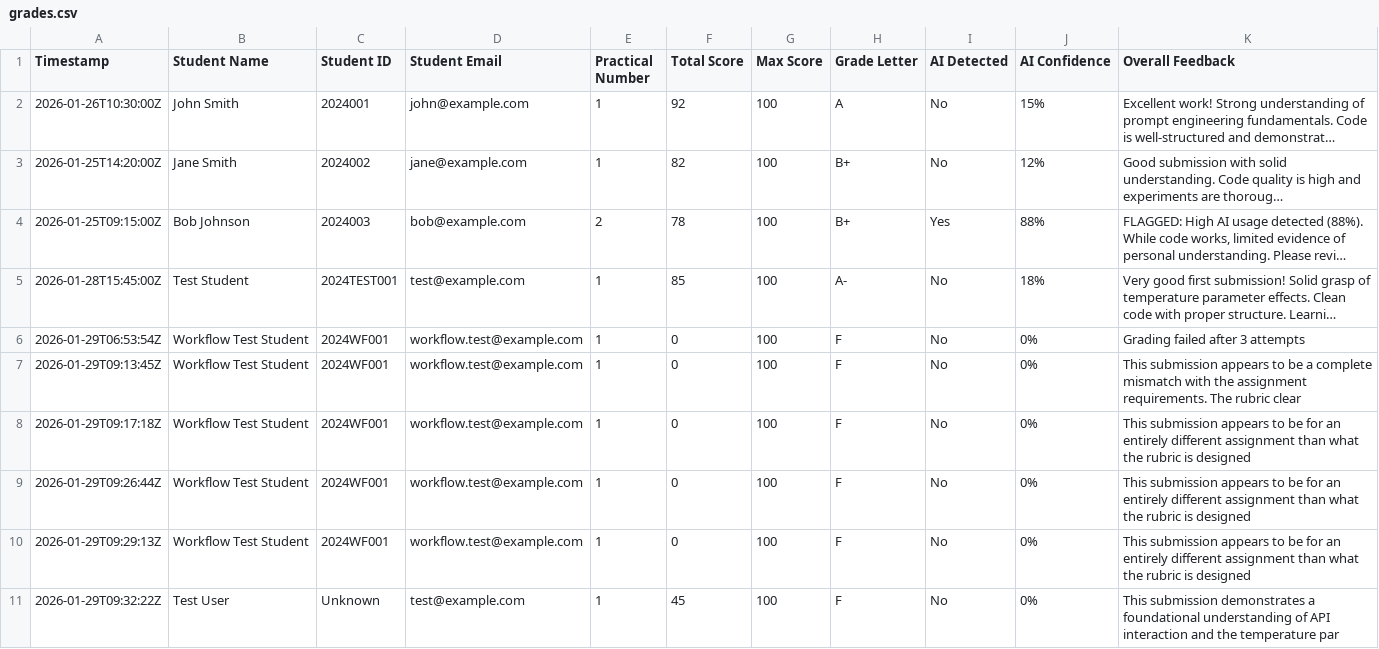
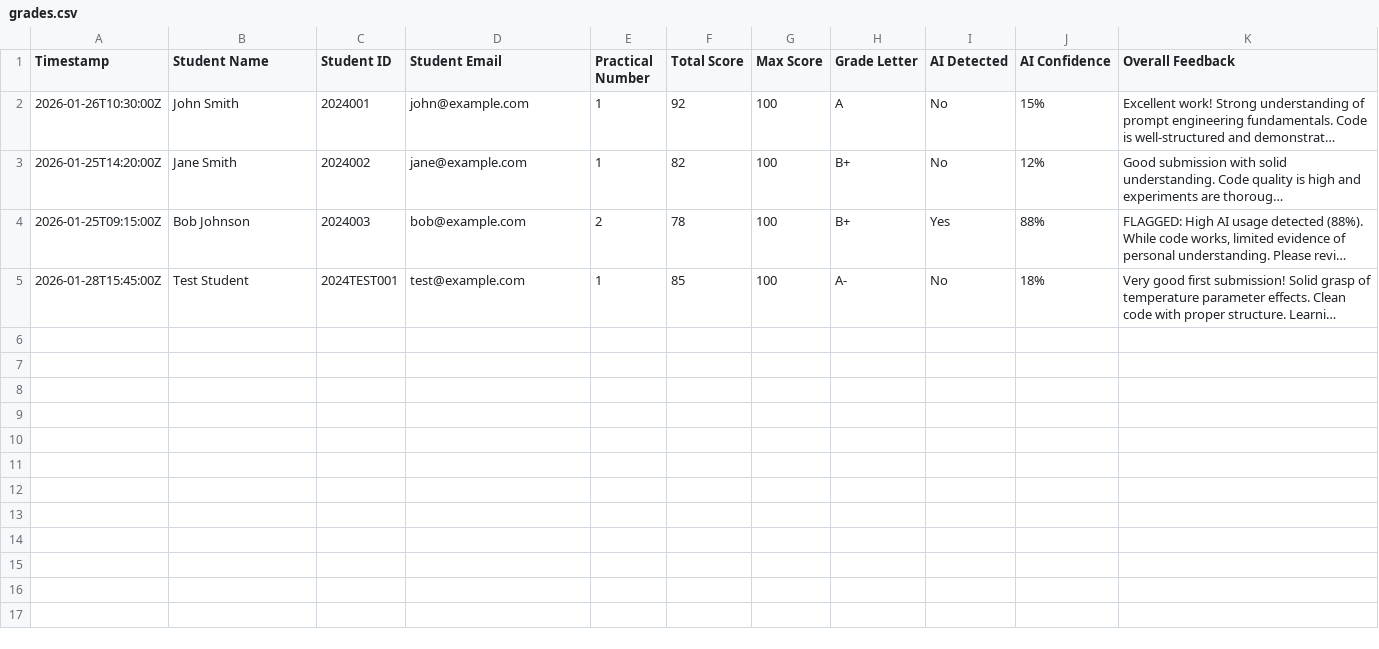
Before and after one commit to dayashankar-ai/ai-assignment-grader, a CSV file: results/grades.csv, drawn as a sheet; only a part is shown; long unchanged cells end in …; the diff covers the shown part only; the diff names each change by its address in the sheet, - before the commit and + after, or states it on an @@ line.

Commit message:
Clean grades.csv - Remove wrong John Smith entries and test failures

```diff
--- a/results/grades.csv
+++ b/results/grades.csv
-row 6: 2026-01-29T06:53:54Z | Workflow Test Student | 2024WF001 | workflow.test@example.com | 1 | 0 | 100 | F | No | 0% | Grading failed after 3 attempts
-row 7: 2026-01-29T09:13:45Z | Workflow Test Student | 2024WF001 | workflow.test@example.com | 1 | 0 | 100 | F | No | 0% | This submission appears to be a complete mismatch with the assignment requirements. The rubric clear
-row 8: 2026-01-29T09:17:18Z | Workflow Test Student | 2024WF001 | workflow.test@example.com | 1 | 0 | 100 | F | No | 0% | This submission appears to be for an entirely different assignment than what the rubric is designed
-row 9: 2026-01-29T09:26:44Z | Workflow Test Student | 2024WF001 | workflow.test@example.com | 1 | 0 | 100 | F | No | 0% | This submission appears to be for an entirely different assignment than what the rubric is designed
-row 10: 2026-01-29T09:29:13Z | Workflow Test Student | 2024WF001 | workflow.test@example.com | 1 | 0 | 100 | F | No | 0% | This submission appears to be for an entirely different assignment than what the rubric is designed
-row 11: 2026-01-29T09:32:22Z | Test User | Unknown | test@example.com | 1 | 45 | 100 | F | No | 0% | This submission demonstrates a foundational understanding of API interaction and the temperature par
```
Also changed, not shown: 5 removed rows elsewhere in this file.
